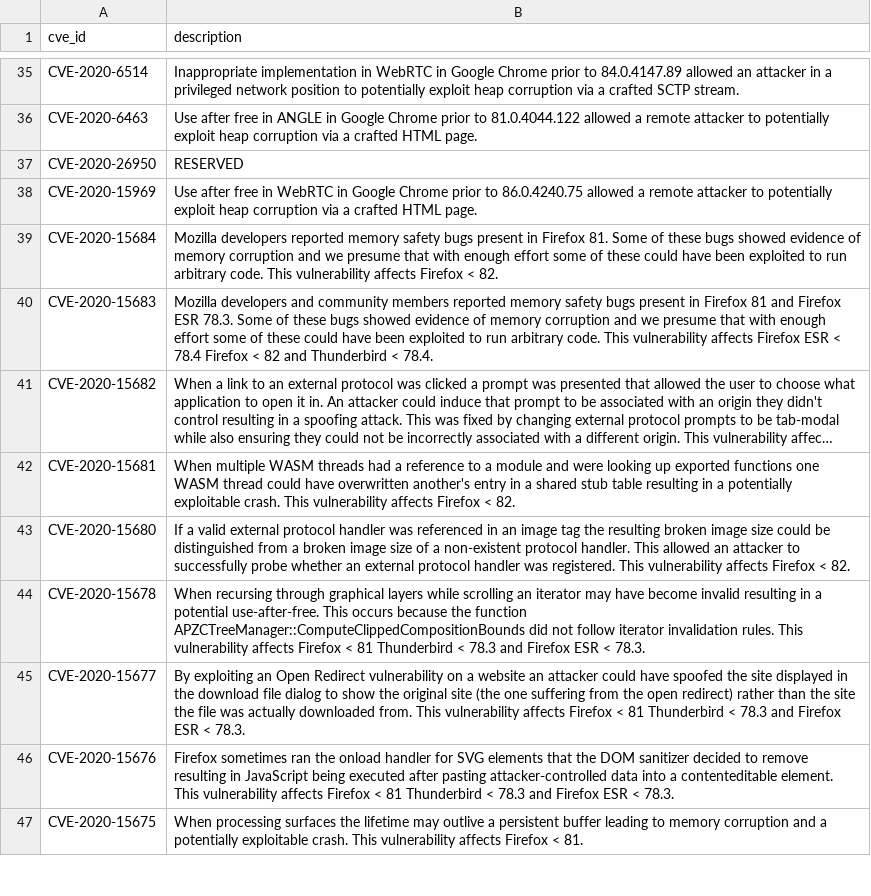
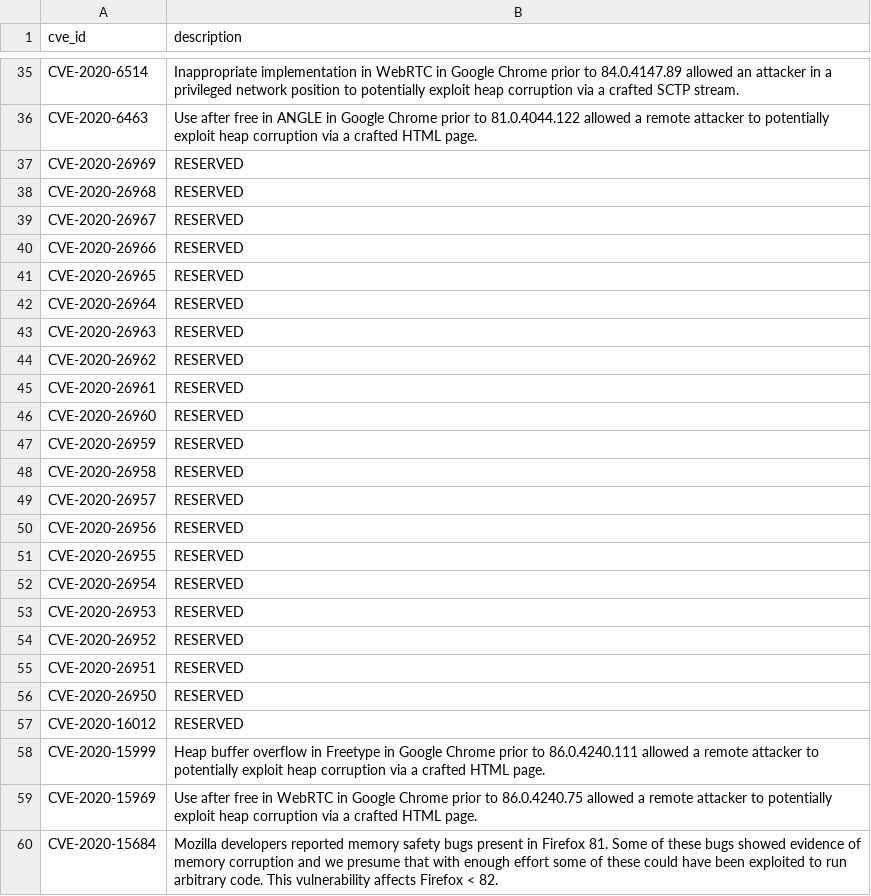
Before and after one commit to krn65/mpvd, a CSV file: cve_data/cve_data.csv, drawn as a sheet; only a part is shown, gaps mark what is left out; the shorter side is filled out with more unchanged rows; long unchanged cells end in …; the diff names each change by its address in the sheet, - before the commit and + after, or states it on an @@ line.

```diff
--- a/cve_data/cve_data.csv
+++ b/cve_data/cve_data.csv
+row 37: CVE-2020-26969 | RESERVED
+row 38: CVE-2020-26968 | RESERVED
+row 39: CVE-2020-26967 | RESERVED
+row 40: CVE-2020-26966 | RESERVED
+row 41: CVE-2020-26965 | RESERVED
+row 42: CVE-2020-26964 | RESERVED
+row 43: CVE-2020-26963 | RESERVED
+row 44: CVE-2020-26962 | RESERVED
+row 45: CVE-2020-26961 | RESERVED
+row 46: CVE-2020-26960 | RESERVED
+row 47: CVE-2020-26959 | RESERVED
+row 48: CVE-2020-26958 | RESERVED
+row 49: CVE-2020-26957 | RESERVED
+row 50: CVE-2020-26956 | RESERVED
+row 51: CVE-2020-26955 | RESERVED
+row 52: CVE-2020-26954 | RESERVED
+row 53: CVE-2020-26953 | RESERVED
+row 54: CVE-2020-26952 | RESERVED
+row 55: CVE-2020-26951 | RESERVED
+row 57: CVE-2020-16012 | RESERVED
+row 58: CVE-2020-15999 | Heap buffer overflow in Freetype in Google Chrome prior to 86.0.4240.111 allowed a remote attacker to potentially exploit heap corruption via a crafted HTML page.
```
Also changed, not shown: product_data/firefoxesr.csv, product_data/thunderbird.csv, 7 other files.
